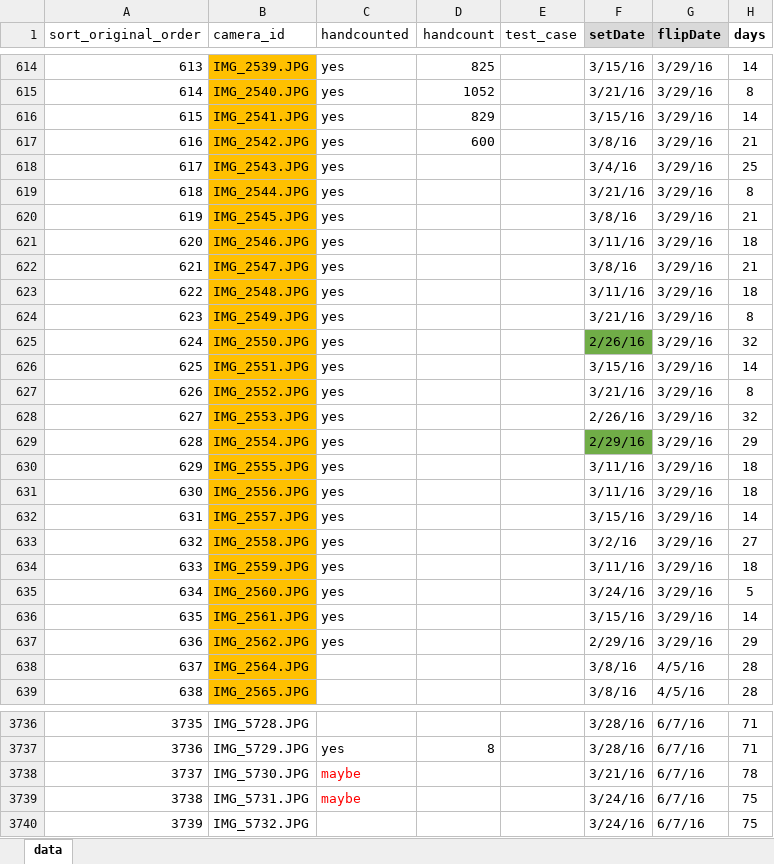
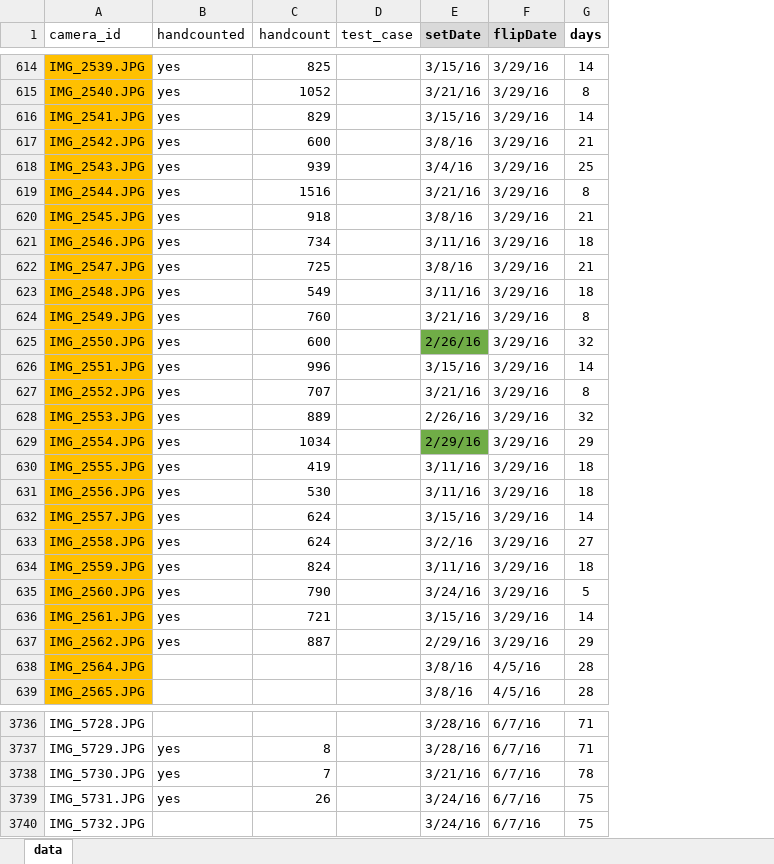
Before and after one commit to EGKingLab/h2lifespan, an Excel workbook: Data/Processed/feclife_with-image-ids.xlsx, sheet data, drawn as a sheet; only a part is shown, gaps mark what is left out; values as stored, in another font and other column widths than the file's, no borders; removed rows and columns are numbered as before the commit, all else as after; the diff covers the shown part only; the diff names each change by its address in the sheet, - before the commit and + after, or states it on an @@ line.

Commit message:
ProjNotes.md updated: 'Maybes' removed, missing added, new handcounts

```diff
--- a/Data/Processed/feclife_with-image-ids.xlsx (sheet data)
+++ b/Data/Processed/feclife_with-image-ids.xlsx (sheet data)
-column A (sort_original_order), rows 614-639: 613 | 614 | 615 | 616 | 617 | 618 | 619 | 620 | 621 | 622 | 623 | 624 | 625 | 626 | 627 | 628 | 629 | 630 | 631 | 632 | 633 | 634 | 635 | 636 | 637 | 638; rows 3736-3740: 3735 | 3736 | 3737 | 3738 | 3739
-C618 (handcount): (empty)
+C618 (handcount): 939
-C619 (handcount): (empty)
+C619 (handcount): 1516
-C620 (handcount): (empty)
+C620 (handcount): 918
-C621 (handcount): (empty)
+C621 (handcount): 734
-C622 (handcount): (empty)
+C622 (handcount): 725
-C623 (handcount): (empty)
+C623 (handcount): 549
-C624 (handcount): (empty)
+C624 (handcount): 760
-C625 (handcount): (empty)
+C625 (handcount): 600
-C626 (handcount): (empty)
+C626 (handcount): 996
-C627 (handcount): (empty)
+C627 (handcount): 707
-C628 (handcount): (empty)
+C628 (handcount): 889
-C629 (handcount): (empty)
+C629 (handcount): 1034
-C630 (handcount): (empty)
+C630 (handcount): 419
-C631 (handcount): (empty)
+C631 (handcount): 530
-C632:C633 (handcount): (empty)
+C632:C633 (handcount): 624
-C634 (handcount): (empty)
+C634 (handcount): 824
-C635 (handcount): (empty)
+C635 (handcount): 790
-C636 (handcount): (empty)
+C636 (handcount): 721
-C637 (handcount): (empty)
+C637 (handcount): 887
-B3738:B3739 (handcounted): maybe
+B3738:B3739 (handcounted): yes
-B3738:B3739 text colour: #FF0000
+B3738:B3739 text colour: black
-C3738 (handcount): (empty)
+C3738 (handcount): 7
-C3739 (handcount): (empty)
+C3739 (handcount): 26
```
Also changed, not shown: 26 added rows, 43 edited cells and cell formats elsewhere in this sheet, formulas that keep their value.
